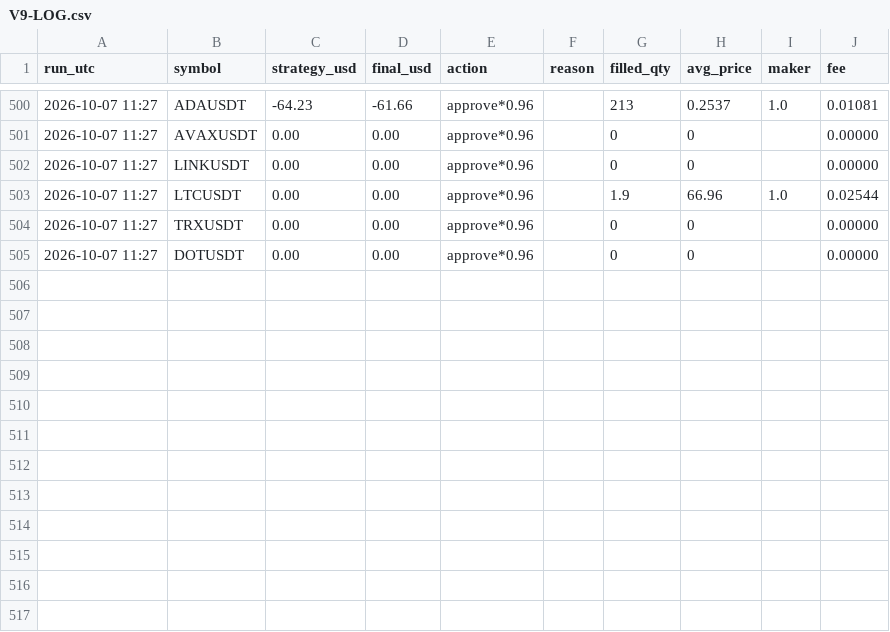
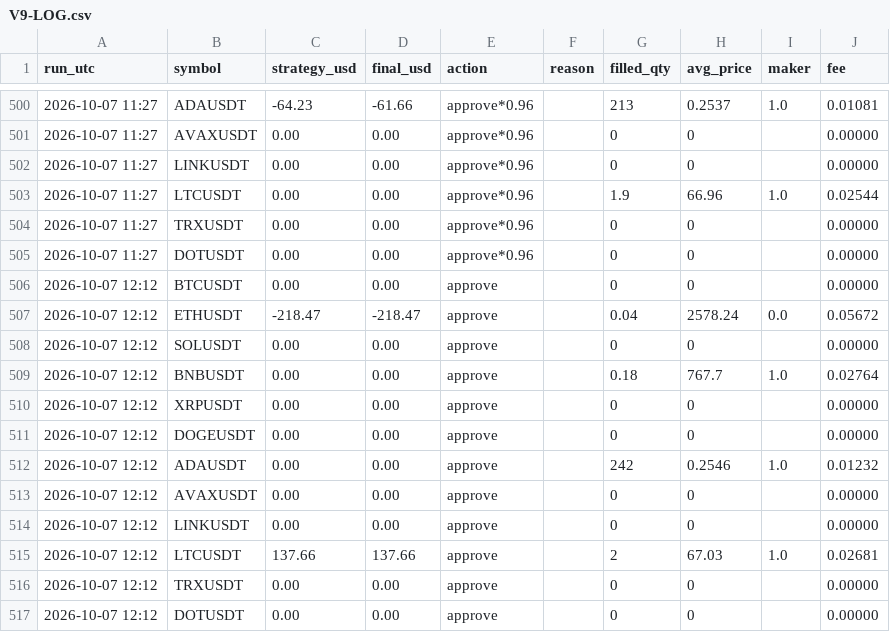
Before and after one commit to ahmedashrafk13/trading-bot, a CSV file: memory/V9-LOG.csv, drawn as a sheet; only a part is shown, gaps mark what is left out; the diff names each change by its address in the sheet, - before the commit and + after, or states it on an @@ line.

```diff
--- a/memory/V9-LOG.csv
+++ b/memory/V9-LOG.csv
+row 506: 2026-10-07 12:12 | BTCUSDT | 0.00 | 0.00 | approve |  | 0 | 0 |  | 0.00000
+row 507: 2026-10-07 12:12 | ETHUSDT | -218.47 | -218.47 | approve |  | 0.04 | 2578.24 | 0.0 | 0.05672
+row 508: 2026-10-07 12:12 | SOLUSDT | 0.00 | 0.00 | approve |  | 0 | 0 |  | 0.00000
+row 509: 2026-10-07 12:12 | BNBUSDT | 0.00 | 0.00 | approve |  | 0.18 | 767.7 | 1.0 | 0.02764
+row 510: 2026-10-07 12:12 | XRPUSDT | 0.00 | 0.00 | approve |  | 0 | 0 |  | 0.00000
+row 511: 2026-10-07 12:12 | DOGEUSDT | 0.00 | 0.00 | approve |  | 0 | 0 |  | 0.00000
+row 512: 2026-10-07 12:12 | ADAUSDT | 0.00 | 0.00 | approve |  | 242 | 0.2546 | 1.0 | 0.01232
+row 513: 2026-10-07 12:12 | AVAXUSDT | 0.00 | 0.00 | approve |  | 0 | 0 |  | 0.00000
+row 514: 2026-10-07 12:12 | LINKUSDT | 0.00 | 0.00 | approve |  | 0 | 0 |  | 0.00000
+row 515: 2026-10-07 12:12 | LTCUSDT | 137.66 | 137.66 | approve |  | 2 | 67.03 | 1.0 | 0.02681
+row 516: 2026-10-07 12:12 | TRXUSDT | 0.00 | 0.00 | approve |  | 0 | 0 |  | 0.00000
+row 517: 2026-10-07 12:12 | DOTUSDT | 0.00 | 0.00 | approve |  | 0 | 0 |  | 0.00000
```
Also changed, not shown: 4 other files.
